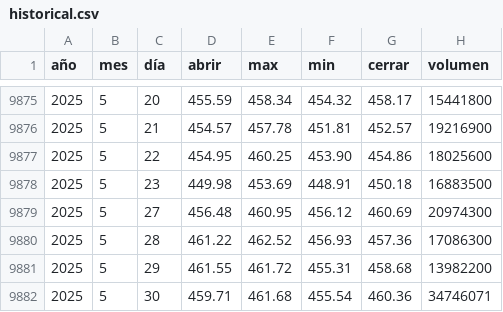
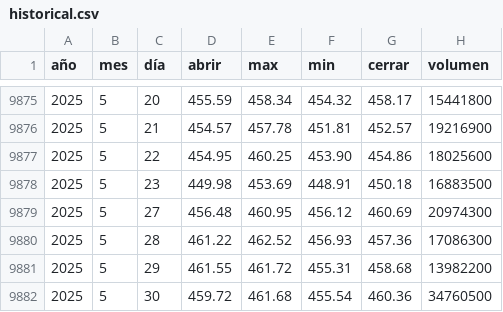
Before and after one commit to Alexis-Machado/proyecto-integrado-v-datos-msft-analytics, a CSV file: src/msft_analytics/static/data/historical.csv, drawn as a sheet; only a part is shown, gaps mark what is left out.

```diff
--- a/src/msft_analytics/static/data/historical.csv
+++ b/src/msft_analytics/static/data/historical.csv
@@ -9881,2 +9881,2 @@
 2025,5,29,461.55,461.72,455.31,458.68,13982200
-2025,5,30,459.71,461.68,455.54,460.36,34746071
+2025,5,30,459.72,461.68,455.54,460.36,34760500
```
Also changed, not shown: 6 other files.
